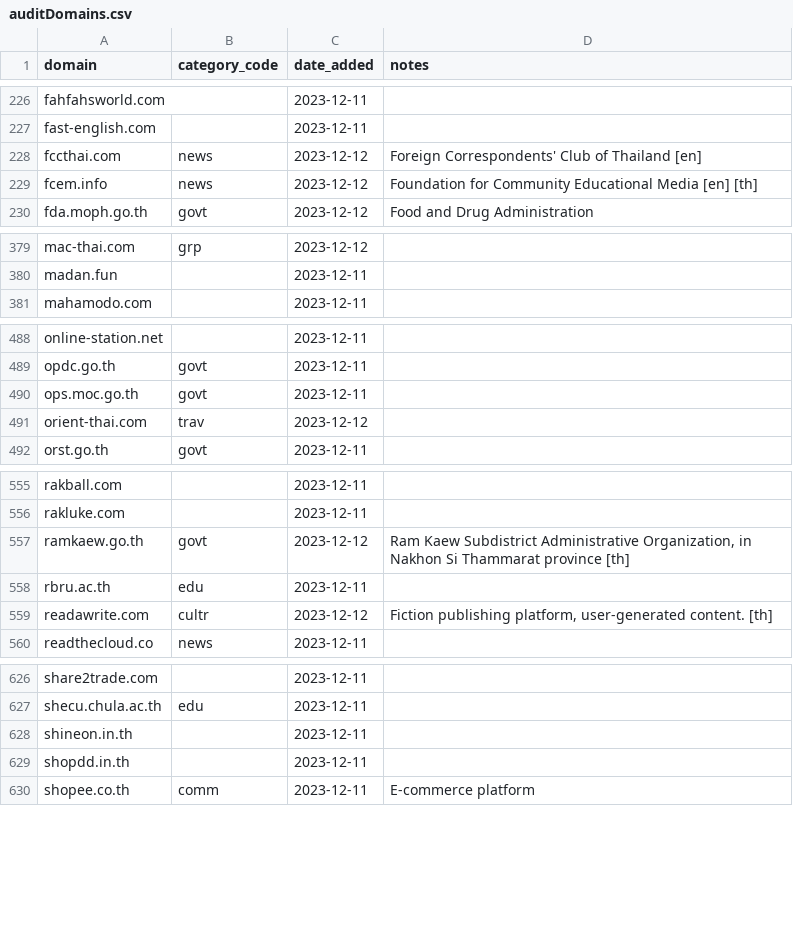
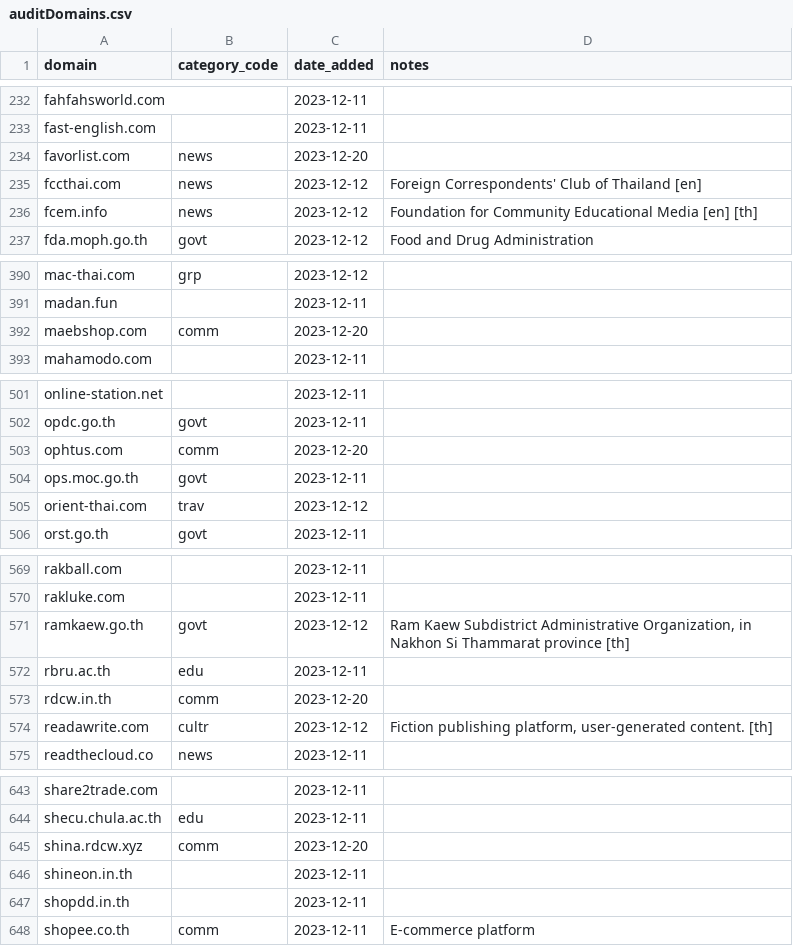
Before and after one commit to thangman22/thailand-web-landscape, a CSV file: auditDomains.csv, drawn as a sheet; only a part is shown, gaps mark what is left out; the diff covers the shown part only.

```diff
--- a/auditDomains.csv
+++ b/auditDomains.csv
@@ -227,2 +233,3 @@ fahfahsworld.com,,2023-12-11,
 fast-english.com,,2023-12-11,
+favorlist.com,news,2023-12-20,
 fccthai.com,news,2023-12-12,Foreign Correspondents' Club of Thailand [en]
@@ -380,2 +391,3 @@ mac-thai.com,grp,2023-12-12,
 madan.fun,,2023-12-11,
+maebshop.com,comm,2023-12-20,
 mahamodo.com,,2023-12-11,
@@ -489,2 +502,3 @@ online-station.net,,2023-12-11,
 opdc.go.th,govt,2023-12-11,
+ophtus.com,comm,2023-12-20,
 ops.moc.go.th,govt,2023-12-11,
@@ -558,2 +572,3 @@ ramkaew.go.th,govt,2023-12-12,"Ram Kaew Subdistrict Administrative Organization,
 rbru.ac.th,edu,2023-12-11,
+rdcw.in.th,comm,2023-12-20,
 readawrite.com,cultr,2023-12-12,"Fiction publishing platform, user-generated content. [th]"
@@ -627,2 +644,3 @@ share2trade.com,,2023-12-11,
 shecu.chula.ac.th,edu,2023-12-11,
+shina.rdcw.xyz,comm,2023-12-20,
 shineon.in.th,,2023-12-11,
```
Also changed, not shown: 18 added rows elsewhere in this file.
